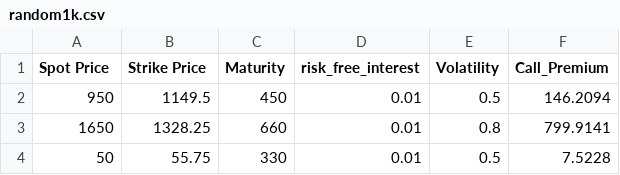
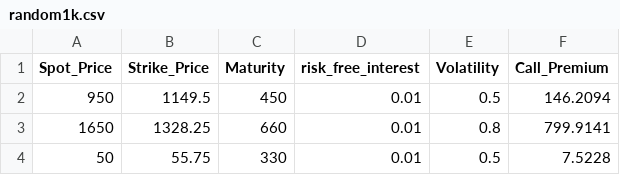
Before and after one commit to nareshsrkr1/OptionPricing, a CSV file: random1k.csv, drawn as a sheet; only a part is shown.

Commit message:
CORS issue and random1k fetch changes

```diff
--- a/random1k.csv
+++ b/random1k.csv
@@ -1,2 +1,2 @@
-Spot Price,Strike Price,Maturity,risk_free_interest,Volatility,Call_Premium
+Spot_Price,Strike_Price,Maturity,risk_free_interest,Volatility,Call_Premium
 950,1149.5,450,0.01,0.5,146.2094
```
Also changed, not shown: 4 other files.
